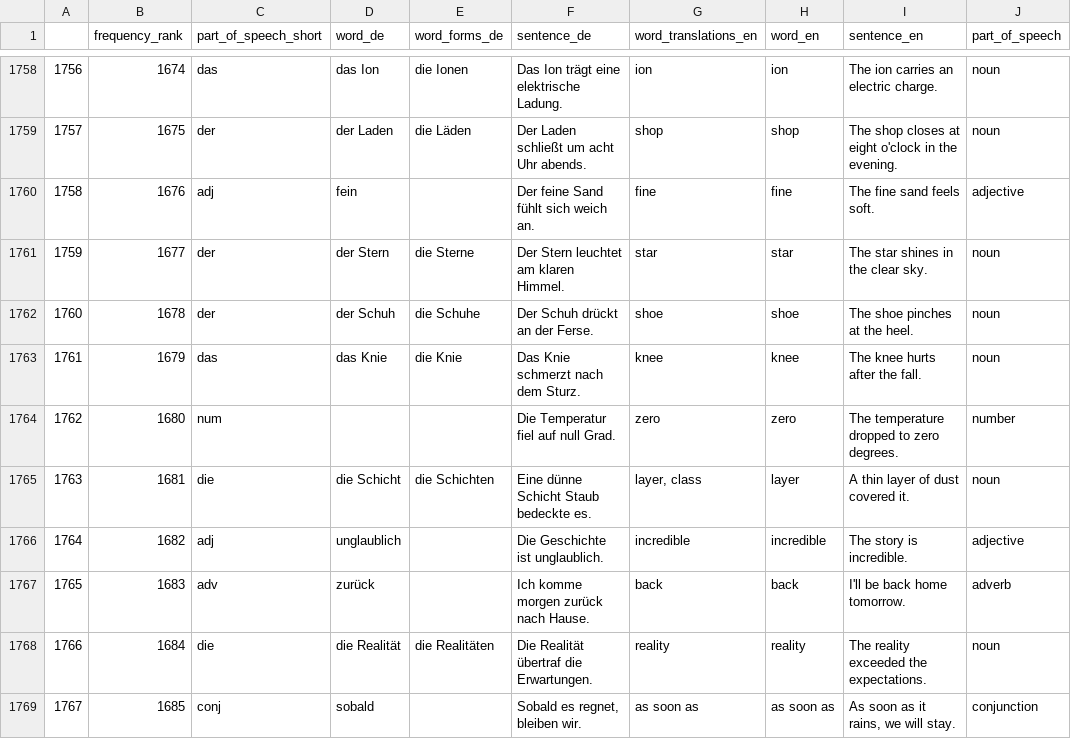
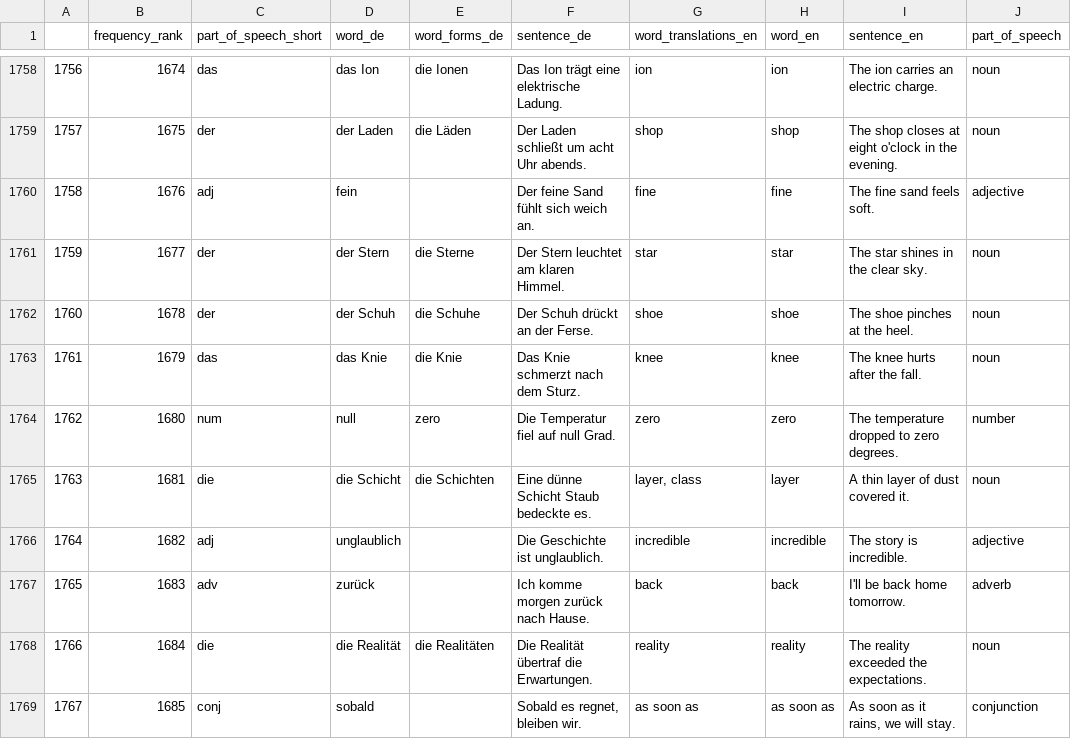
Before and after one commit to deemp/anki-decks, a CSV file: sentences/frequency/de/data/processed/de-en-cards.csv, drawn as a sheet; only a part is shown, gaps mark what is left out.

Commit message:
fix(sentences): add word

```diff
--- a/sentences/frequency/de/data/processed/de-en-cards.csv
+++ b/sentences/frequency/de/data/processed/de-en-cards.csv
@@ -1763,3 +1763,3 @@
 1761|1679|das|das Knie|die Knie|Das Knie schmerzt nach dem Sturz.|knee|knee|The knee hurts after the fall.|noun
-1762|1680|num|||Die Temperatur fiel auf null Grad.|zero|zero|The temperature dropped to zero degrees.|number
+1762|1680|num|null|zero|Die Temperatur fiel auf null Grad.|zero|zero|The temperature dropped to zero degrees.|number
 1763|1681|die|die Schicht|die Schichten|Eine dünne Schicht Staub bedeckte es.|layer, class|layer|A thin layer of dust covered it.|noun
```
